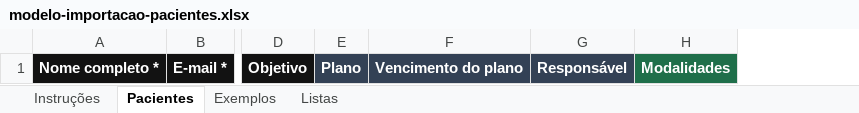
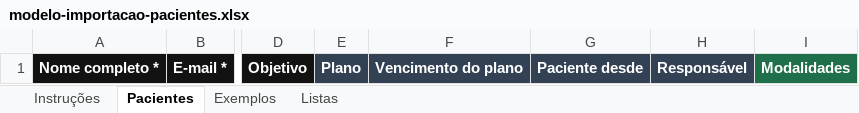
Before and after one commit to ndoclub/NDOCLUB, an Excel workbook: app/Resources/modelo-importacao-pacientes.xlsx, sheet Pacientes, drawn as a sheet; only a part is shown, gaps mark what is left out; values as stored, in another font and other column widths than the file's, no borders; the diff names each change by its address in the sheet, - before the commit and + after, or states it on an @@ line.

```diff
--- a/app/Resources/modelo-importacao-pacientes.xlsx (sheet Pacientes)
+++ b/app/Resources/modelo-importacao-pacientes.xlsx (sheet Pacientes)
+column G, row 1: Paciente desde
```
Also changed, not shown: sheet Instruções, sheet Exemplos, 15 other files.
